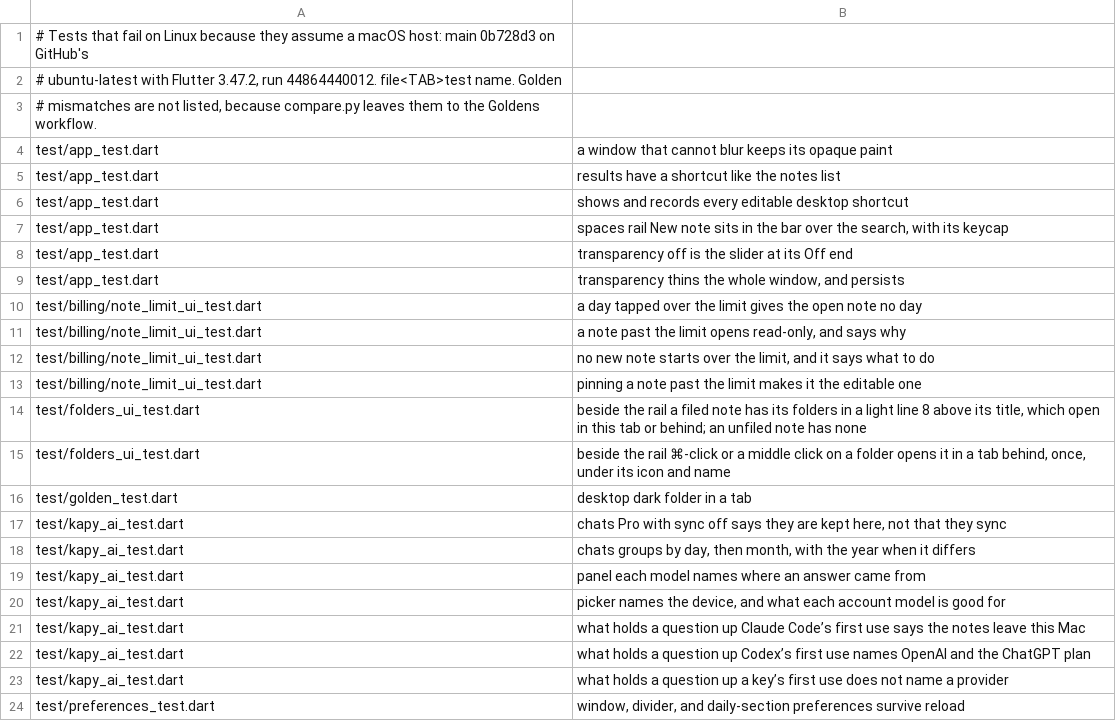
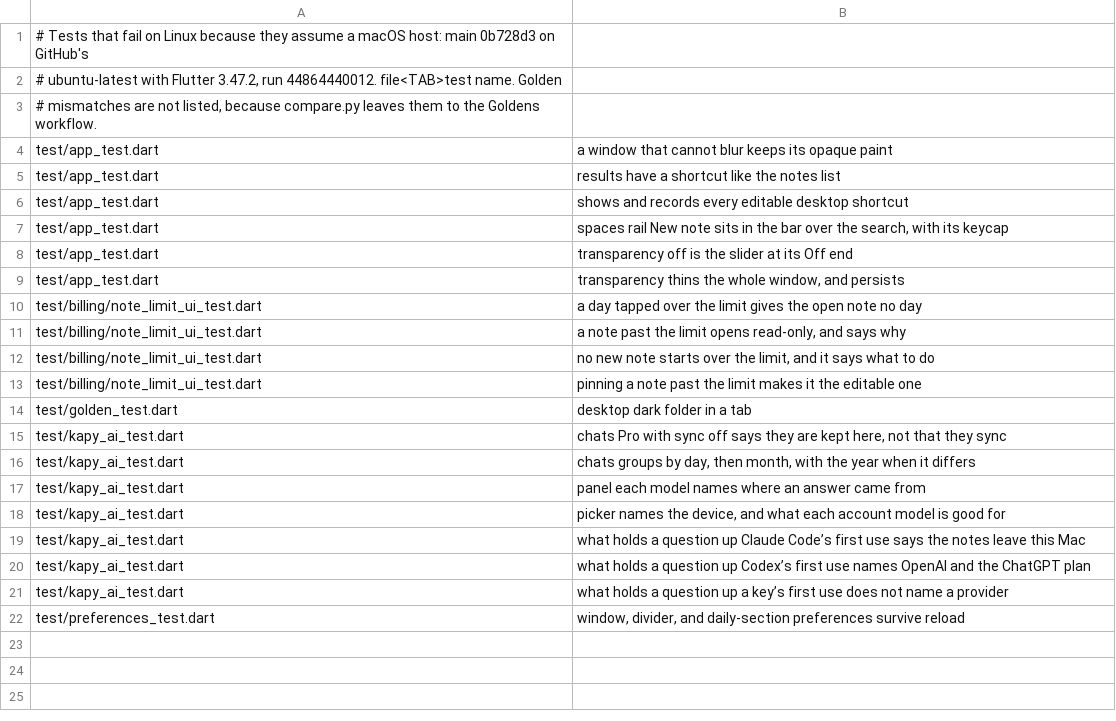
Before and after one commit to kapybara-org/kapynotes-app, a TSV file: tool/ci/linux-baseline.tsv, drawn as a sheet.

Commit message:
Folders: Add notes beside a folder, drag notes onto folders, no Not in a folder list on desktop
Co-authored-by: capy-ai[bot] <230910855+capy-ai[bot]@users.noreply.github.com>

```diff
--- a/tool/ci/linux-baseline.tsv
+++ b/tool/ci/linux-baseline.tsv
@@ -13,4 +13,2 @@ test/billing/note_limit_ui_test.dart	no new note starts over the limit, and it s
 test/billing/note_limit_ui_test.dart	pinning a note past the limit makes it the editable one
-test/folders_ui_test.dart	beside the rail a filed note has its folders in a light line 8 above its title, which open in this tab or behind; an unfiled note has none
-test/folders_ui_test.dart	beside the rail ⌘-click or a middle click on a folder opens it in a tab behind, once, under its icon and name
 test/golden_test.dart	desktop dark folder in a tab
```
Also changed, not shown: 9 other files.
